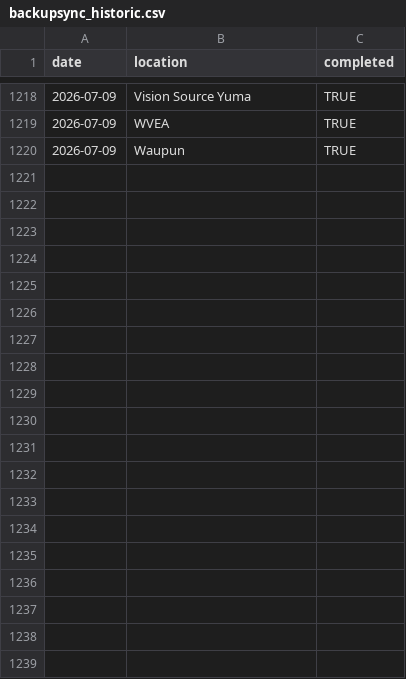
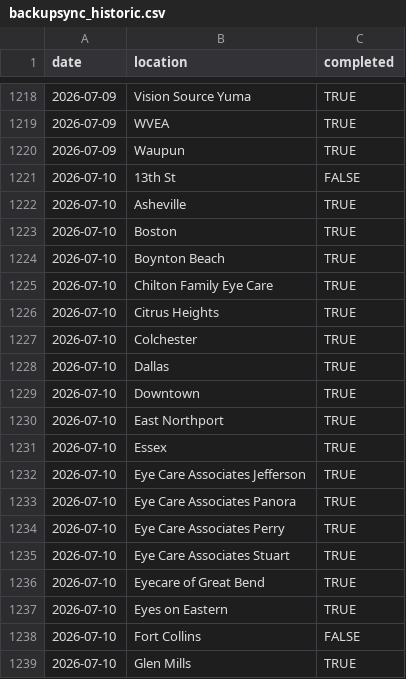
Before and after one commit to AdityaNair46/backupsync-dashboard, a CSV file: backupsync_historic.csv, drawn as a sheet; only a part is shown, gaps mark what is left out; the diff covers the shown part only.

Commit message:
Auto-update backup sync data — 2026-07-13 04:31 UTC

```diff
--- a/backupsync_historic.csv
+++ b/backupsync_historic.csv
@@ -1220 +1220,20 @@ date,location,completed
 2026-07-09,Waupun,TRUE
+2026-07-10,13th St,FALSE
+2026-07-10,Asheville,TRUE
+2026-07-10,Boston,TRUE
+2026-07-10,Boynton Beach,TRUE
+2026-07-10,Chilton Family Eye Care,TRUE
+2026-07-10,Citrus Heights,TRUE
+2026-07-10,Colchester,TRUE
+2026-07-10,Dallas,TRUE
+2026-07-10,Downtown,TRUE
+2026-07-10,East Northport,TRUE
+2026-07-10,Essex,TRUE
+2026-07-10,Eye Care Associates Jefferson,TRUE
+2026-07-10,Eye Care Associates Panora,TRUE
+2026-07-10,Eye Care Associates Perry,TRUE
+2026-07-10,Eye Care Associates Stuart,TRUE
+2026-07-10,Eyecare of Great Bend,TRUE
+2026-07-10,Eyes on Eastern,TRUE
+2026-07-10,Fort Collins,FALSE
+2026-07-10,Glen Mills,TRUE
```
Also changed, not shown: 34 added rows elsewhere in this file.
